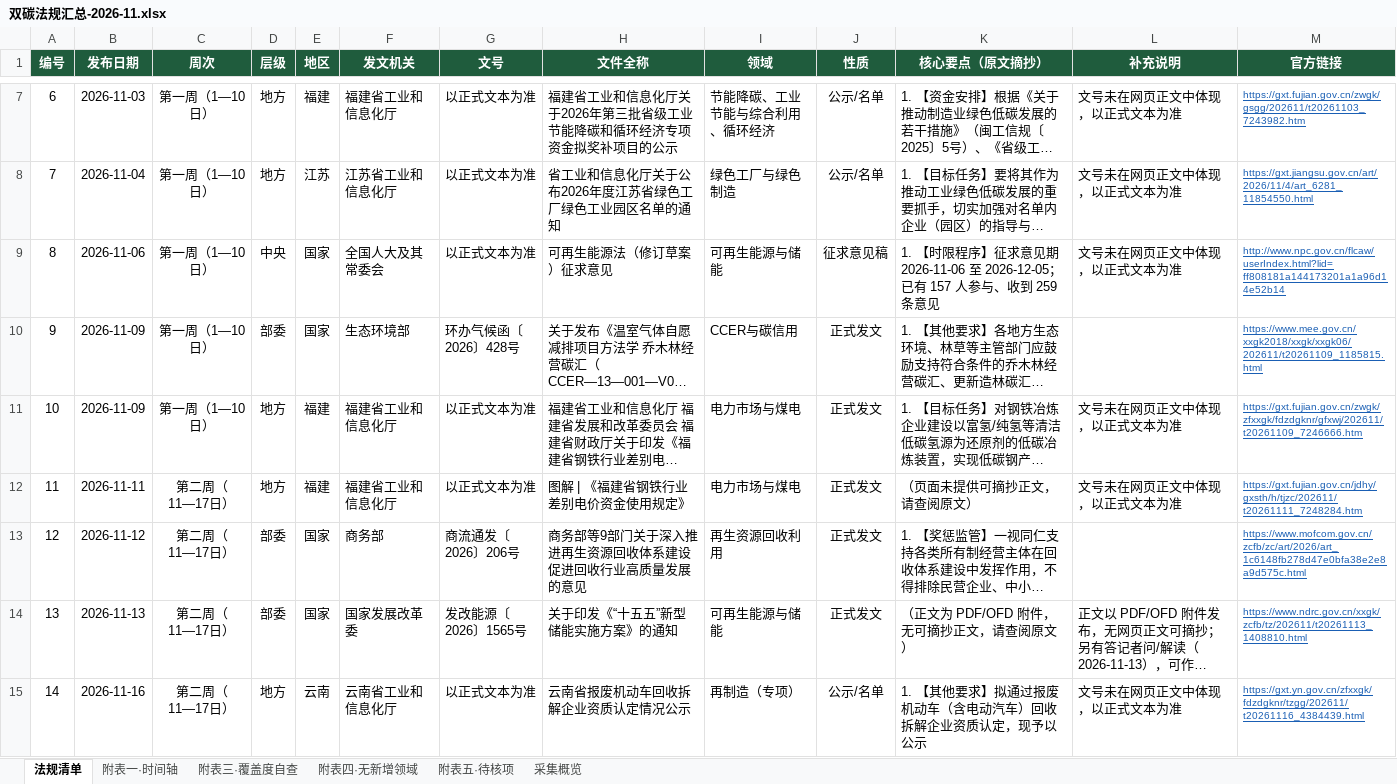
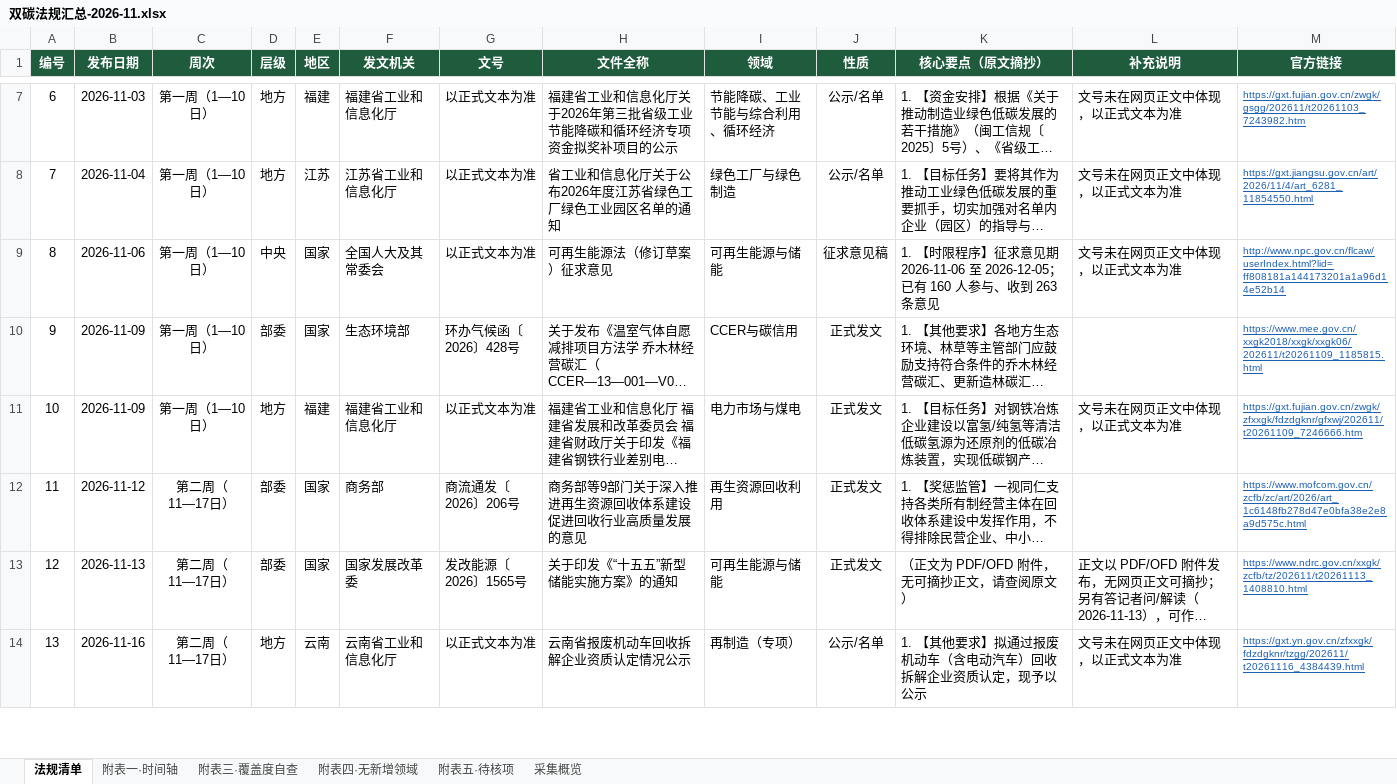
Before and after one commit to panyanosakana/carbon-law-watch, an Excel workbook: output/双碳法规汇总-2026-11.xlsx, sheet 法规清单, drawn as a sheet; only a part is shown, gaps mark what is left out; long unchanged cells end in …; values as stored, in another font and other column widths than the file's, no borders; removed rows and columns are numbered as before the commit, all else as after; the diff covers the shown part only; the diff names each change by its address in the sheet, - before the commit and + after, or states it on an @@ line.

```diff
--- a/output/双碳法规汇总-2026-11.xlsx (sheet 法规清单)
+++ b/output/双碳法规汇总-2026-11.xlsx (sheet 法规清单)
-K9 (核心要点（原文摘抄）): …；已有 157 人参与、收到 259 条意见
+K9 (核心要点（原文摘抄）): …；已有 160 人参与、收到 263 条意见
-row 12: 11 | 2026-11-11 | 第二周（11—17日） | 地方 | 福建 | 福建省工业和信息化厅 | 以正式文本为准 | 图解 | 《福建省钢铁行业差别电价资金使用规定》 | 电力市场与煤电 | 正式发文 | （页面未提供可摘抄正文，请查阅原文） | 文号未在网页正文中体现，以正式文本为准 | https://gxt.fujian.gov.cn/jdhy/gxsth/h/tjzc/202611/t20261111_7248284.htm
@@ column A (编号) renumbered between rows 12 and 20 @@
```
Also changed, not shown: 2 added rows and 1 removed row elsewhere in this sheet, sheet 附表三·覆盖度自查, sheet 附表一·时间轴, sheet 采集概览, sheet 附表四·无新增领域, sheet 附表五·待核项, 3 other files.
